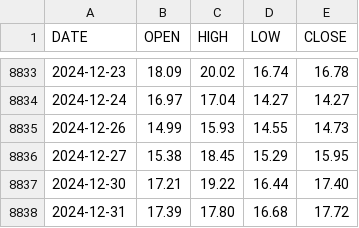
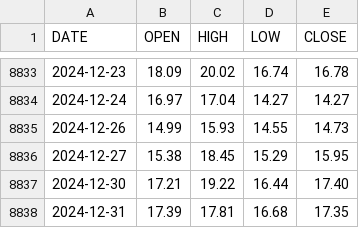
Before and after one commit to aiskakov28/vit_price_index, a CSV file: VIX_History.csv, drawn as a sheet; only a part is shown, gaps mark what is left out.

```diff
--- a/VIX_History.csv
+++ b/VIX_History.csv
@@ -8837,2 +8837,2 @@ DATE,OPEN,HIGH,LOW,CLOSE
 2024-12-30,17.21,19.22,16.44,17.40
-2024-12-31,17.39,17.80,16.68,17.72
+2024-12-31,17.39,17.81,16.68,17.35
```
